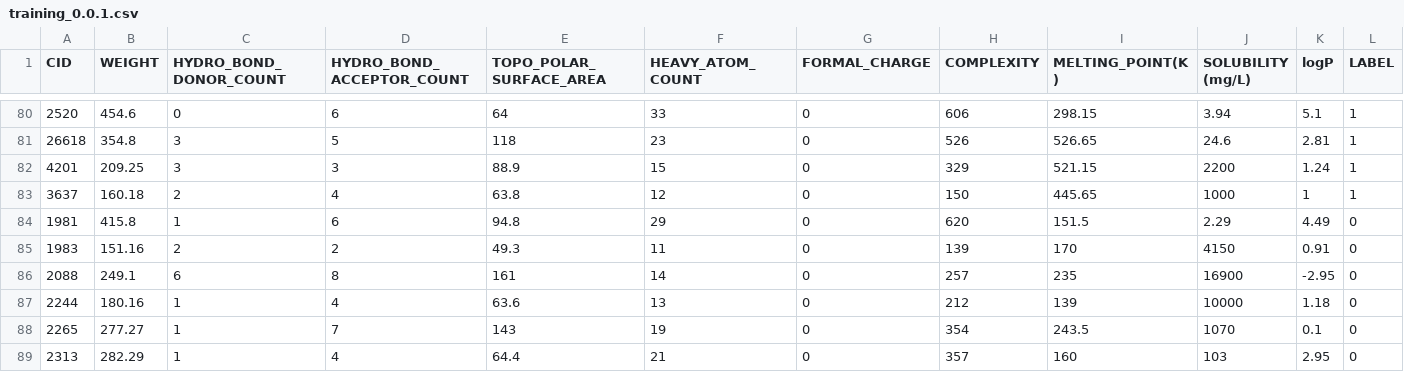
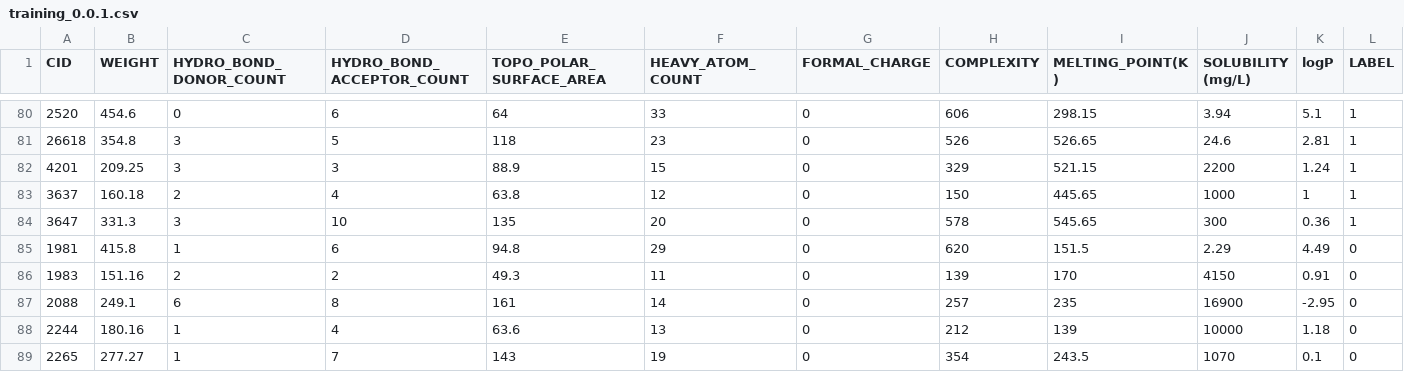
Before and after one commit to drugML/drugML, a CSV file: dataset/hypertension/training_0.0.1.csv, drawn as a sheet; only a part is shown, gaps mark what is left out; the shorter side is filled out with more unchanged rows; the diff names each change by its address in the sheet, - before the commit and + after, or states it on an @@ line.

Commit message:
Added more data, restructured cnn

```diff
--- a/dataset/hypertension/training_0.0.1.csv
+++ b/dataset/hypertension/training_0.0.1.csv
+row 84: 3647 | 331.3 | 3 | 10 | 135 | 20 | 0 | 578 | 545.65 | 300 | 0.36 | 1
```
Also changed, not shown: 5 other files.
